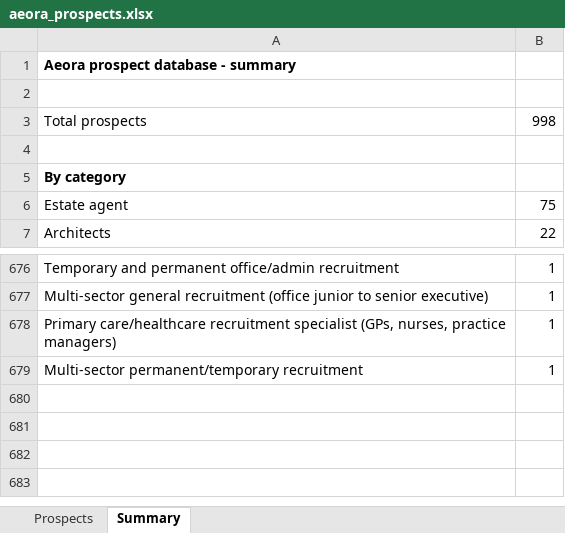
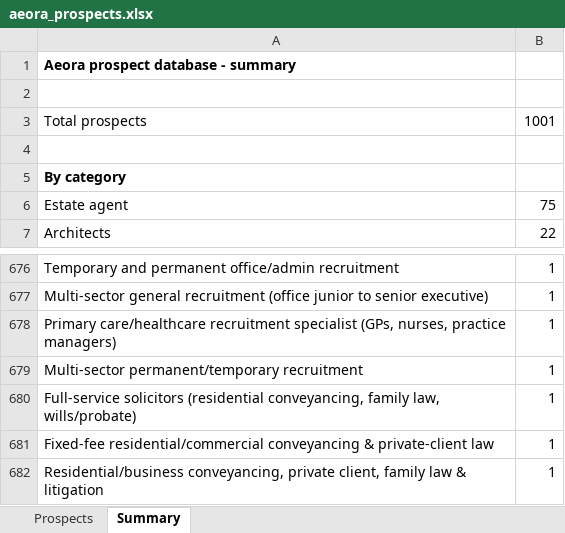
Before and after one commit to houghtonstudioco-afk/Houghton-property-partners, an Excel workbook: prospects/aeora_prospects.xlsx, sheet Summary, drawn as a sheet; only a part is shown, gaps mark what is left out; values as stored, in another font and other column widths than the file's, no borders; the diff names each change by its address in the sheet, - before the commit and + after, or states it on an @@ line.

```diff
--- a/prospects/aeora_prospects.xlsx (sheet Summary)
+++ b/prospects/aeora_prospects.xlsx (sheet Summary)
-B3: 998
+B3: 1001
+row 680: Full-service solicitors (residential conveyancing, family law, wills/probate) | 1
+row 681: Fixed-fee residential/commercial conveyancing & private-client law | 1
+row 682: Residential/business conveyancing, private client, family law & litigation | 1
```
Also changed, not shown: sheet Prospects, 2 other files.
